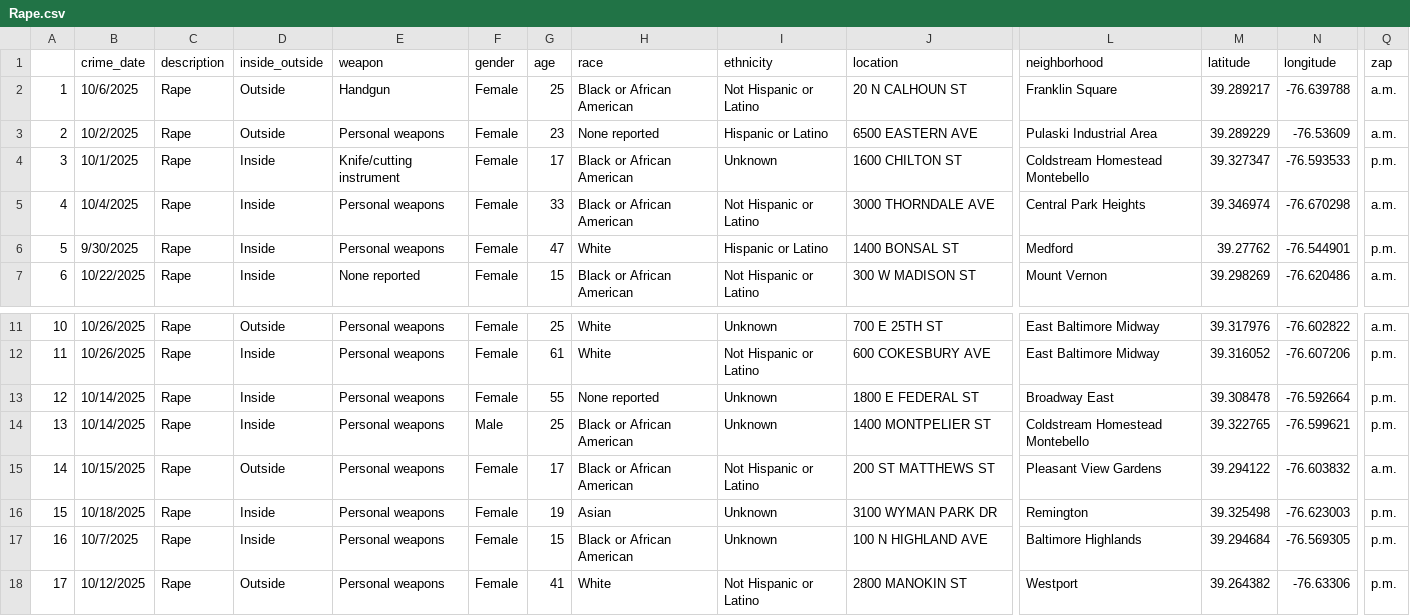
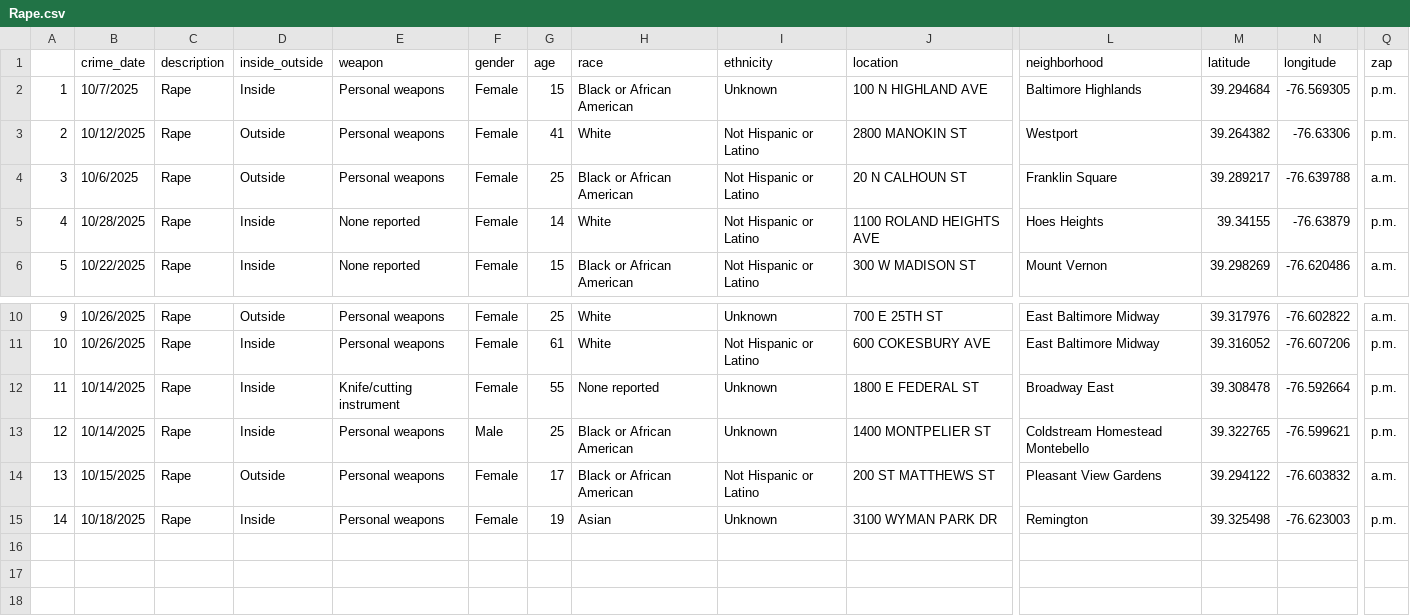
Before and after one commit to Baltimore-Sun/crime, a CSV file: Rape.csv, drawn as a sheet; only a part is shown, gaps mark what is left out; removed rows and columns are numbered as before the commit, all else as after; rows hold the shown columns only; the diff names each change by its address in the sheet, - before the commit and + after, or states it on an @@ line.

```diff
--- a/Rape.csv
+++ b/Rape.csv
@@ row 17 moved to row 2: 1 @@
@@ row 18 moved to row 3: 2 @@
@@ column A renumbered between rows 4 and 15 @@
-E4 (weapon): Handgun
+E4 (weapon): Personal weapons
-row 3: 2 | 10/2/2025 | Rape | Outside | Personal weapons | Female | 23 | None reported | Hispanic or Latino | 6500 EASTERN AVE | Pulaski Industrial Area | 39.289229 | -76.53609 | a.m.
-row 4: 3 | 10/1/2025 | Rape | Inside | Knife/cutting instrument | Female | 17 | Black or African American | Unknown | 1600 CHILTON ST | Coldstream Homestead Montebello | 39.327347 | -76.593533 | p.m.
-B5 (crime_date): 10/4/2025
+B5 (crime_date): 10/28/2025
-E5 (weapon): Personal weapons
+E5 (weapon): None reported
-G5 (age): 33
+G5 (age): 14
-H5 (race): Black or African American
+H5 (race): White
-J5 (location): 3000 THORNDALE AVE
+J5 (location): 1100 ROLAND HEIGHTS AVE
-L5 (neighborhood): Central Park Heights
+L5 (neighborhood): Hoes Heights
-M5 (latitude): 39.346974
+M5 (latitude): 39.34155
-N5 (longitude): -76.670298
+N5 (longitude): -76.63879
-Q5 (zap): a.m.
+Q5 (zap): p.m.
-row 6: 5 | 9/30/2025 | Rape | Inside | Personal weapons | Female | 47 | White | Hispanic or Latino | 1400 BONSAL ST | Medford | 39.27762 | -76.544901 | p.m.
-E12 (weapon): Personal weapons
+E12 (weapon): Knife/cutting instrument
```
Also changed, not shown: Aggravated assault.csv, Auto theft.csv, 10 other files.
